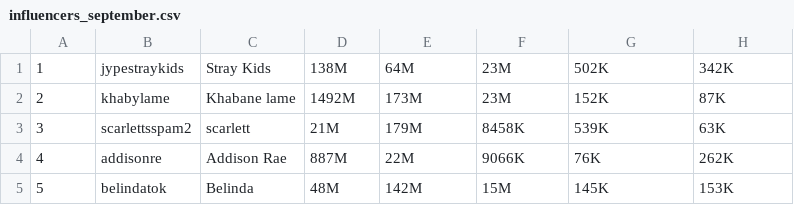
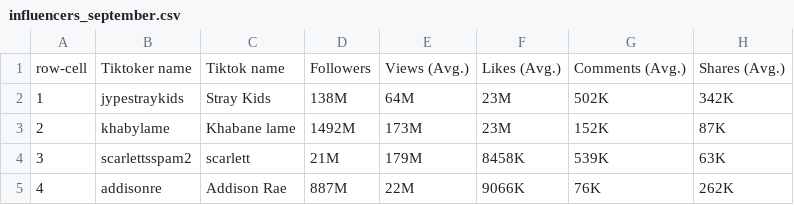
Before and after one commit to boneill9/DS210---Final-Project, a CSV file: final_project_code/data/influencers_september.csv, drawn as a sheet; only a part is shown; the shorter side is filled out with more unchanged rows.

Commit message:
Pushing to save data.

```diff
--- a/final_project_code/data/influencers_september.csv
+++ b/final_project_code/data/influencers_september.csv
@@ -1 +1,2 @@
+row-cell,Tiktoker name,Tiktok name,"Followers",Views (Avg.),Likes (Avg.),Comments (Avg.),Shares (Avg.)
 1,jypestraykids,Stray Kids,138M,64M,23M,502K,342K
```
Also changed, not shown: final_project_code/influencers_november_cleaned.csv, 2 other files.
